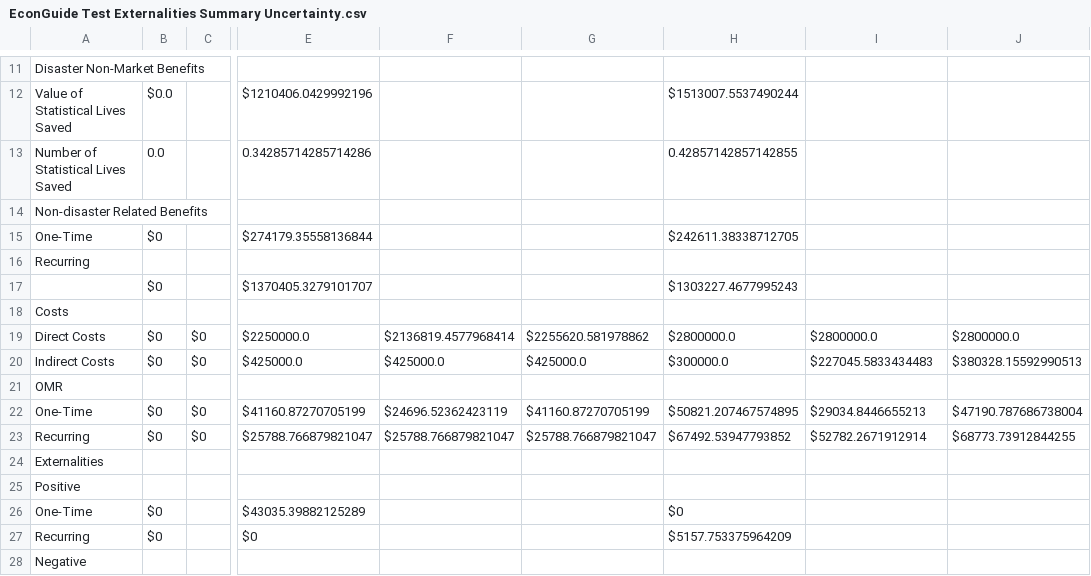
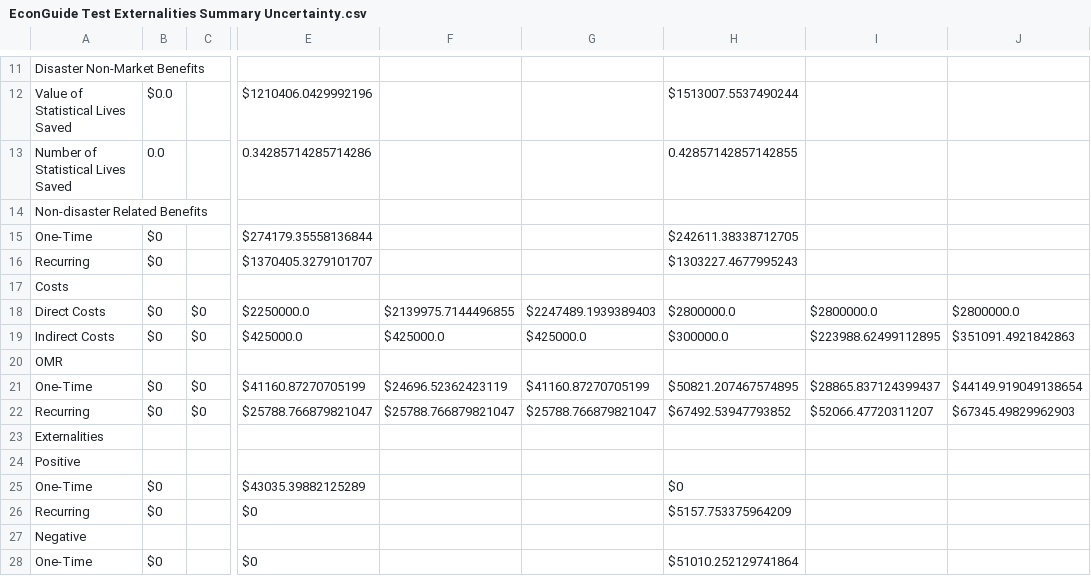
Before and after one commit to usnistgov/Economic-Resilience-Guide, a CSV file: Summary Files/EconGuide Test Externalities Summary Uncertainty.csv, drawn as a sheet; only a part is shown, gaps mark what is left out; the shorter side is filled out with more unchanged rows; removed rows and columns are numbered as before the commit, all else as after; rows hold the shown columns only; the diff covers the shown part only; the diff names each change by its address in the sheet, - before the commit and + after, or states it on an @@ line.

```diff
--- a/Summary Files/EconGuide Test Externalities Summary Uncertainty.csv
+++ b/Summary Files/EconGuide Test Externalities Summary Uncertainty.csv
-row 16: Recurring
-A16: (empty)
+A16: Recurring
-F18: $2136819.4577968414
+F18: $2139975.7144496855
-G18: $2255620.581978862
+G18: $2247489.1939389403
-I19: $227045.5833434483
+I19: $223988.62499112895
-J19: $380328.15592990513
+J19: $351091.4921842863
-I21: $29034.8446655213
+I21: $28865.837124399437
-J21: $47190.787686738004
+J21: $44149.919049138654
-I22: $52782.2671912914
+I22: $52066.47720311207
-J22: $68773.73912844255
+J22: $67345.49829962903
```
Also changed, not shown: 25 edited cells elsewhere in this file, 1 other file.
